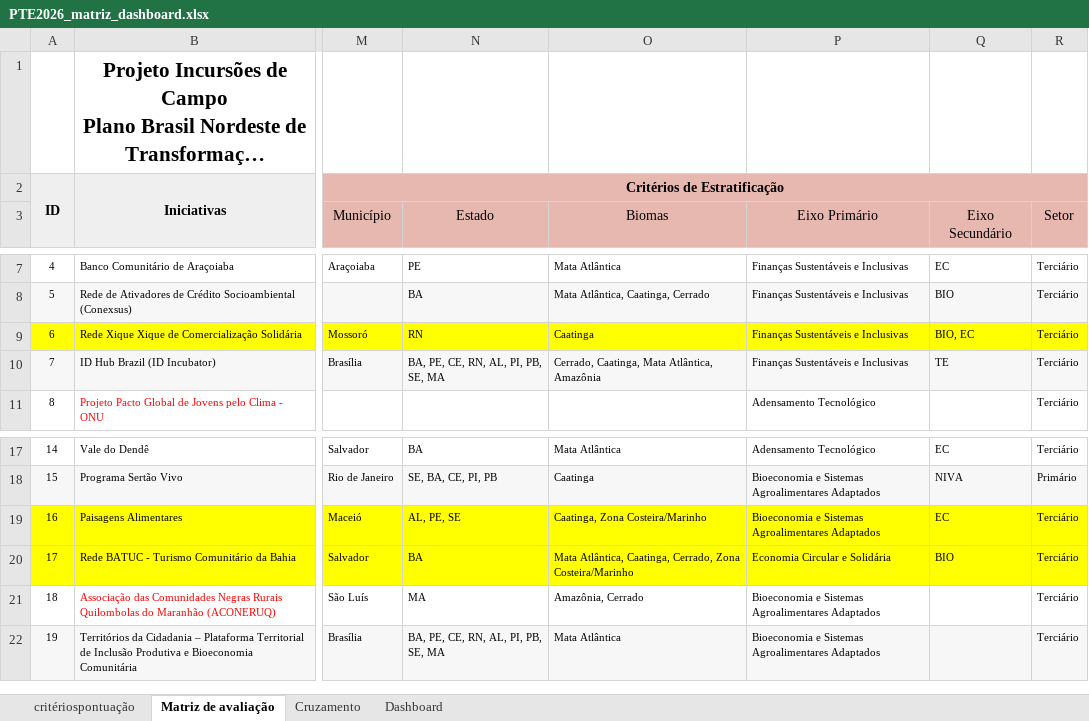
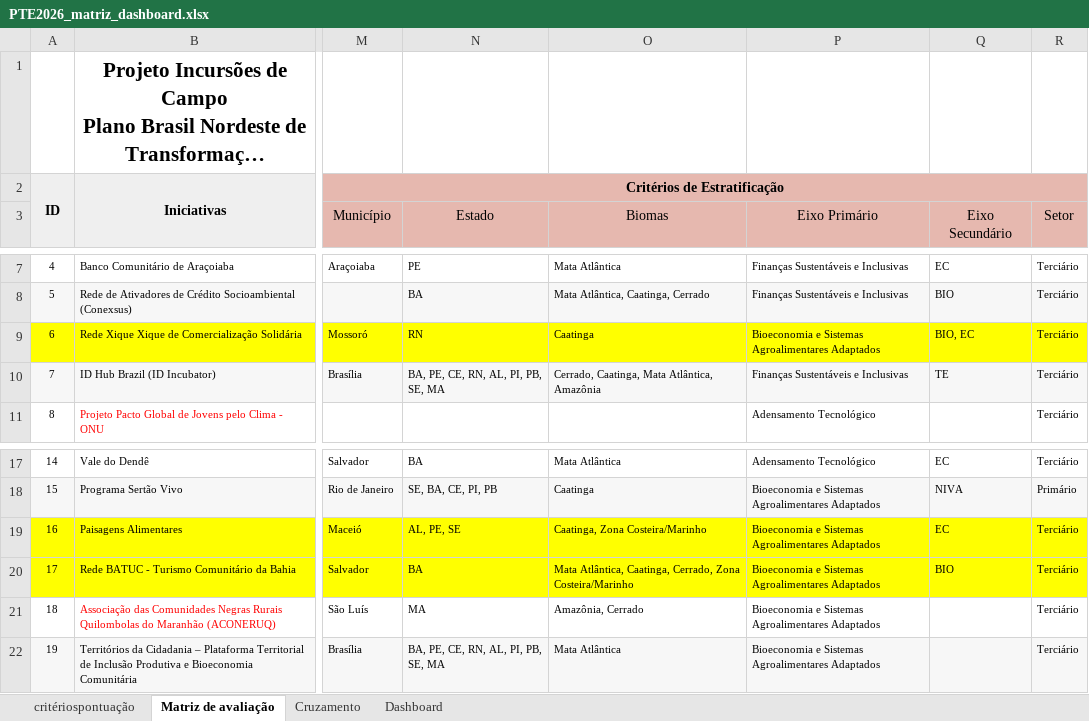
Before and after one commit to bfernlucas/pte_ne, an Excel workbook: PTE2026_matriz_dashboard.xlsx, sheet Matriz de avaliação, drawn as a sheet; only a part is shown, gaps mark what is left out; long unchanged cells end in …; values as stored, in another font and other column widths than the file's, no borders; the diff names each change by its address in the sheet, - before the commit and + after, or states it on an @@ line.

```diff
--- a/PTE2026_matriz_dashboard.xlsx (sheet Matriz de avaliação)
+++ b/PTE2026_matriz_dashboard.xlsx (sheet Matriz de avaliação)
-P9 (Eixo Primário): Finanças Sustentáveis e Inclusivas
+P9 (Eixo Primário): Bioeconomia e Sistemas Agroalimentares Adaptados
-P20 (Eixo Primário): Economia Circular e Solidária
+P20 (Eixo Primário): Bioeconomia e Sistemas Agroalimentares Adaptados
```
